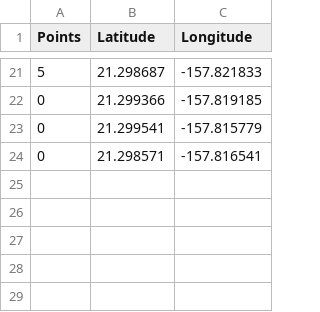
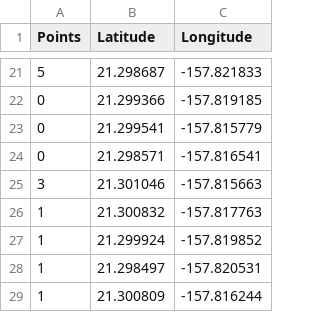
Before and after one commit to jkbishay/jkbishay.github.io, a CSV file: hidden/dataviz/openaccesscampus/pointmap.csv, drawn as a sheet; only a part is shown, gaps mark what is left out.

Commit message:
MOAR DATA

```diff
--- a/hidden/dataviz/openaccesscampus/pointmap.csv
+++ b/hidden/dataviz/openaccesscampus/pointmap.csv
@@ -24 +24,6 @@ Points,Latitude,Longitude
 0,21.298571,-157.816541
+3,21.301046,-157.815663
+1,21.300832,-157.817763
+1,21.299924,-157.819852
+1,21.298497,-157.820531
+1,21.300809,-157.816244
```
Also changed, not shown: 1 other file.
